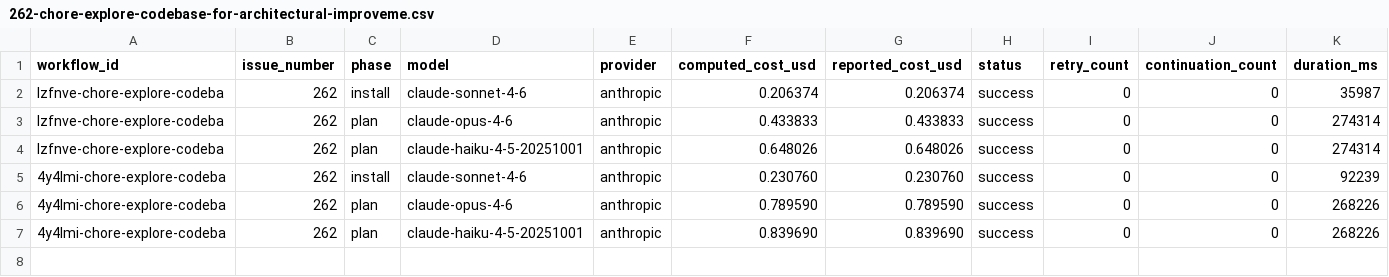
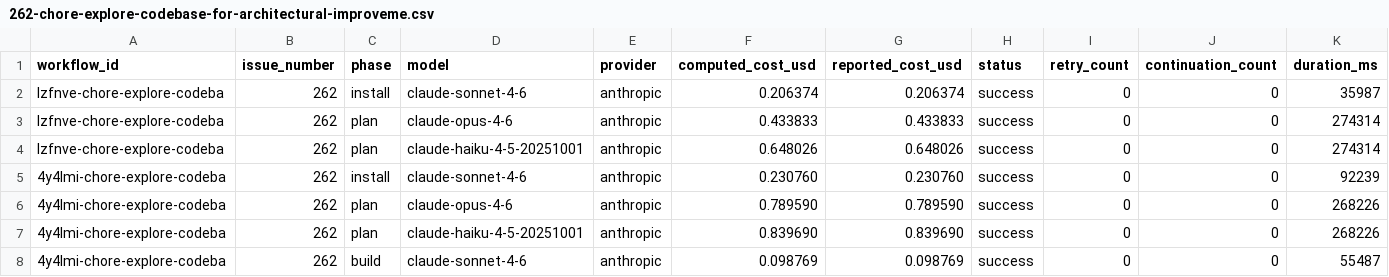
Before and after one commit to paysdoc/AI_Dev_Workflow, a CSV file: projects/AI_Dev_Workflow/262-chore-explore-codebase-for-architectural-improveme.csv, drawn as a sheet; only a part is shown; rows hold the shown columns only; the diff names each change by its address in the sheet, - before the commit and + after, or states it on an @@ line.

```diff
--- a/projects/AI_Dev_Workflow/262-chore-explore-codebase-for-architectural-improveme.csv
+++ b/projects/AI_Dev_Workflow/262-chore-explore-codebase-for-architectural-improveme.csv
+row 8: 4y4lmi-chore-explore-codeba | 262 | build | claude-sonnet-4-6 | anthropic | 0.098769 | 0.098769 | success | 0 | 0 | 55487
```
Also changed, not shown: projects/AI_Dev_Workflow/total-cost.csv.
